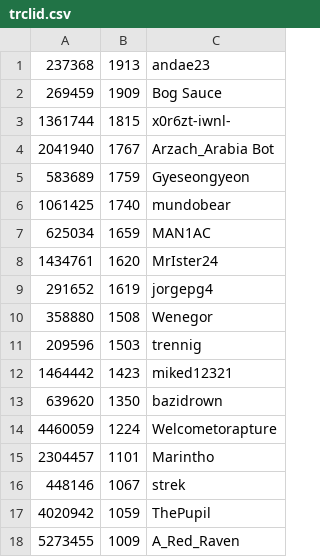
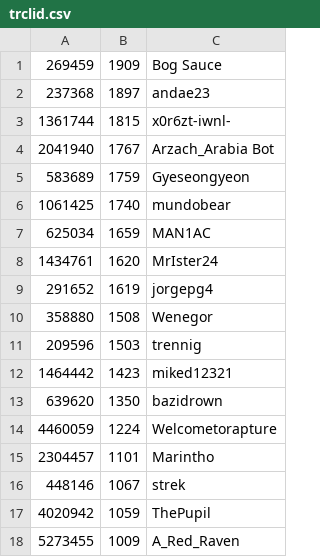
Before and after one commit to andae23/actions-leaderboard, a CSV file: trclid.csv, drawn as a sheet; removed rows and columns are numbered as before the commit, all else as after; the diff names each change by its address in the sheet, - before the commit and + after, or states it on an @@ line.

```diff
--- a/trclid.csv
+++ b/trclid.csv
-row 1: 237368 | 1913 | andae23
+row 2: 237368 | 1897 | andae23
```
Also changed, not shown: 3 other files.
